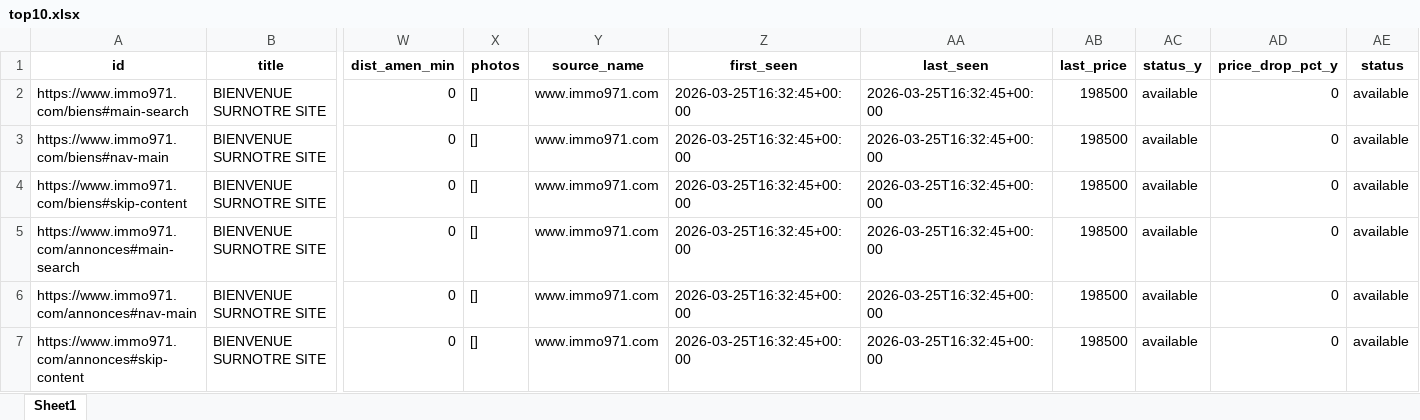
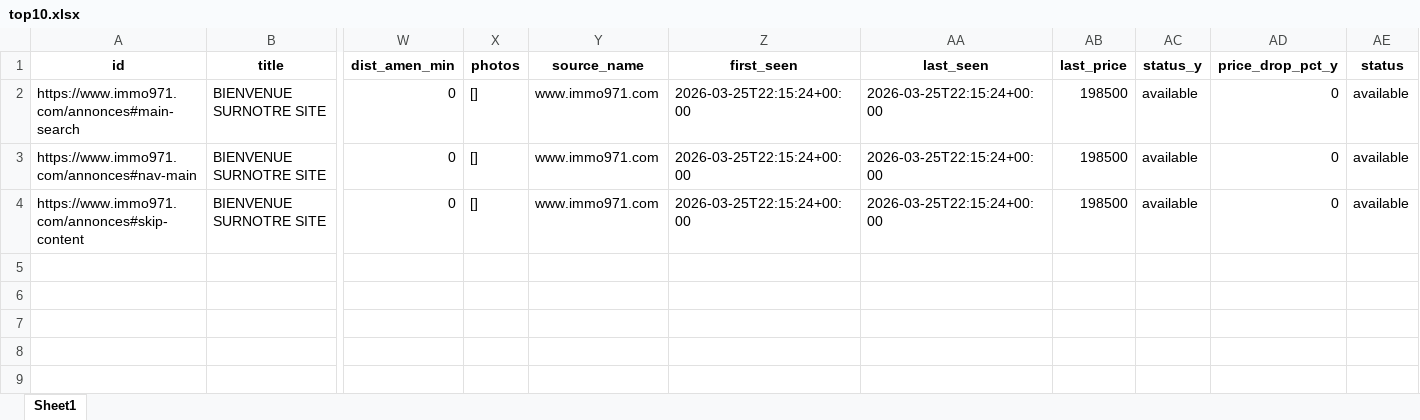
Before and after one commit to Zia971/immo-opportunit-s, an Excel workbook: output/top10.xlsx, sheet Sheet1, drawn as a sheet; only a part is shown, gaps mark what is left out; values as stored, in another font and other column widths than the file's, no borders; removed rows and columns are numbered as before the commit, all else as after; rows hold the shown columns only; the diff names each change by its address in the sheet, - before the commit and + after, or states it on an @@ line.

Commit message:
update outputs

```diff
--- a/output/top10.xlsx (sheet Sheet1)
+++ b/output/top10.xlsx (sheet Sheet1)
-row 2: https://www.immo971.com/biens#main-search | BIENVENUE SURNOTRE SITE | 0 | [] | www.immo971.com | 2026-03-25T16:32:45+00:00 | 2026-03-25T16:32:45+00:00 | 198500 | available | 0 | available
-row 3: https://www.immo971.com/biens#nav-main | BIENVENUE SURNOTRE SITE | 0 | [] | www.immo971.com | 2026-03-25T16:32:45+00:00 | 2026-03-25T16:32:45+00:00 | 198500 | available | 0 | available
-row 4: https://www.immo971.com/biens#skip-content | BIENVENUE SURNOTRE SITE | 0 | [] | www.immo971.com | 2026-03-25T16:32:45+00:00 | 2026-03-25T16:32:45+00:00 | 198500 | available | 0 | available
-Z2:Z4 (first_seen): 2026-03-25T16:32:45+00:00
+Z2:Z4 (first_seen): 2026-03-25T22:15:24+00:00
-AA2:AA4 (last_seen): 2026-03-25T16:32:45+00:00
+AA2:AA4 (last_seen): 2026-03-25T22:15:24+00:00
```
